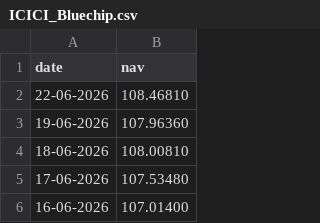
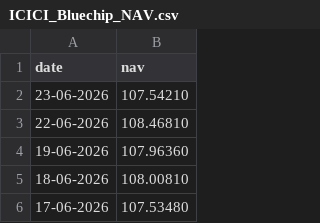
Before and after one commit to bhargavi4234/capstone-1, a CSV file: data/raw/ICICI_Bluechip_NAV.csv (was data/raw/ICICI_Bluechip.csv), drawn as a sheet; only a part is shown; the shorter side is filled out with more unchanged rows; the diff names each change by its address in the sheet, - before the commit and + after, or states it on an @@ line.

```diff
--- a/data/raw/ICICI_Bluechip.csv
+++ b/data/raw/ICICI_Bluechip_NAV.csv
+row 2: 23-06-2026 | 107.54210
```
Also changed, not shown: data/raw/Axis_Bluechip_NAV.csv, data/raw/Kotak_Bluechip_NAV.csv, 26 other files.
